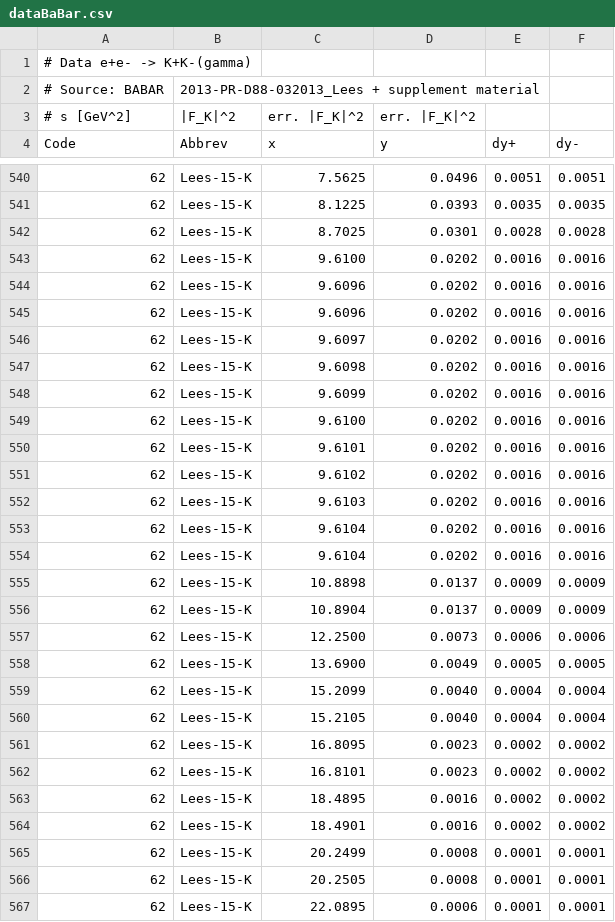
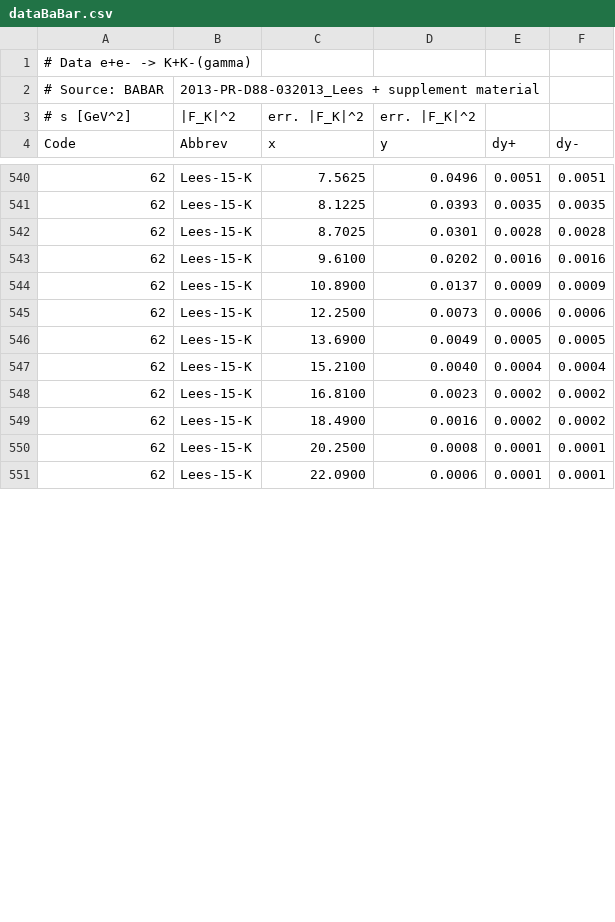
Before and after one commit to Mezek/datalock, a CSV file: kaons/dataBaBar.csv, drawn as a sheet; only a part is shown, gaps mark what is left out; the diff covers the shown part only.

Commit message:
exp data fix

```diff
--- a/kaons/dataBaBar.csv
+++ b/kaons/dataBaBar.csv
@@ -543,25 +543,9 @@ Code,Abbrev,x,y,dy+,dy-
 62,Lees-15-K,9.6100,0.0202,0.0016,0.0016
-62,Lees-15-K,9.6096,0.0202,0.0016,0.0016
-62,Lees-15-K,9.6096,0.0202,0.0016,0.0016
-62,Lees-15-K,9.6097,0.0202,0.0016,0.0016
-62,Lees-15-K,9.6098,0.0202,0.0016,0.0016
-62,Lees-15-K,9.6099,0.0202,0.0016,0.0016
-62,Lees-15-K,9.6100,0.0202,0.0016,0.0016
-62,Lees-15-K,9.6101,0.0202,0.0016,0.0016
-62,Lees-15-K,9.6102,0.0202,0.0016,0.0016
-62,Lees-15-K,9.6103,0.0202,0.0016,0.0016
-62,Lees-15-K,9.6104,0.0202,0.0016,0.0016
-62,Lees-15-K,9.6104,0.0202,0.0016,0.0016
-62,Lees-15-K,10.8898,0.0137,0.0009,0.0009
-62,Lees-15-K,10.8904,0.0137,0.0009,0.0009
+62,Lees-15-K,10.8900,0.0137,0.0009,0.0009
 62,Lees-15-K,12.2500,0.0073,0.0006,0.0006
 62,Lees-15-K,13.6900,0.0049,0.0005,0.0005
-62,Lees-15-K,15.2099,0.0040,0.0004,0.0004
-62,Lees-15-K,15.2105,0.0040,0.0004,0.0004
-62,Lees-15-K,16.8095,0.0023,0.0002,0.0002
-62,Lees-15-K,16.8101,0.0023,0.0002,0.0002
-62,Lees-15-K,18.4895,0.0016,0.0002,0.0002
-62,Lees-15-K,18.4901,0.0016,0.0002,0.0002
-62,Lees-15-K,20.2499,0.0008,0.0001,0.0001
-62,Lees-15-K,20.2505,0.0008,0.0001,0.0001
-62,Lees-15-K,22.0895,0.0006,0.0001,0.0001
+62,Lees-15-K,15.2100,0.0040,0.0004,0.0004
+62,Lees-15-K,16.8100,0.0023,0.0002,0.0002
+62,Lees-15-K,18.4900,0.0016,0.0002,0.0002
+62,Lees-15-K,20.2500,0.0008,0.0001,0.0001
+62,Lees-15-K,22.0900,0.0006,0.0001,0.0001
```
Also changed, not shown: 10 removed rows and 1 edited cell elsewhere in this file.
